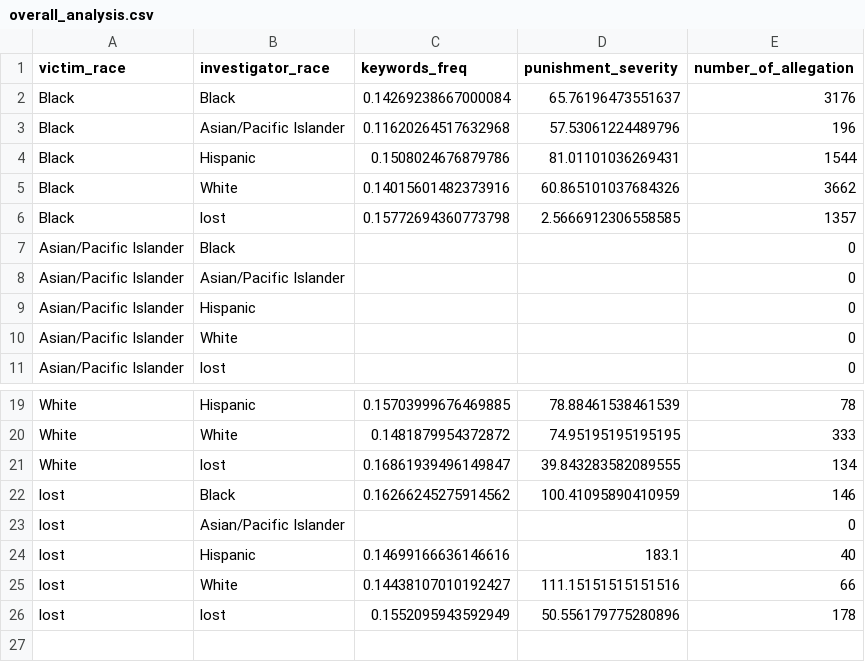
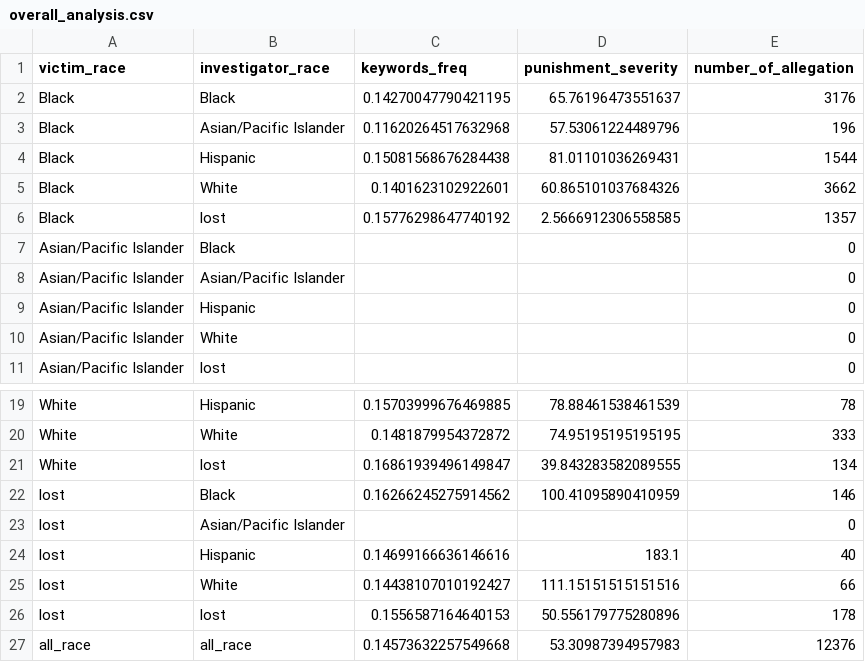
Before and after one commit to brucechin/Chicago-Reporter-Collaboration-Project, a CSV file: checkpoint5/data/overall_analysis.csv, drawn as a sheet; only a part is shown, gaps mark what is left out.

```diff
--- a/checkpoint5/data/overall_analysis.csv
+++ b/checkpoint5/data/overall_analysis.csv
@@ -1,7 +1,7 @@
 victim_race,investigator_race,keywords_freq,punishment_severity,number_of_allegation
-Black,Black,0.14269238667000084,65.76196473551637,3176
+Black,Black,0.14270047790421195,65.76196473551637,3176
 Black,Asian/Pacific Islander,0.11620264517632968,57.53061224489796,196
-Black,Hispanic,0.1508024676879786,81.01101036269431,1544
-Black,White,0.14015601482373916,60.865101037684326,3662
-Black,lost,0.15772694360773798,2.5666912306558585,1357
+Black,Hispanic,0.15081568676284438,81.01101036269431,1544
+Black,White,0.1401623102922601,60.865101037684326,3662
+Black,lost,0.15776298647740192,2.5666912306558585,1357
 Asian/Pacific Islander,Black,,,0
@@ -25,2 +25,3 @@ lost,Hispanic,0.14699166636146616,183.1,40
 lost,White,0.14438107010192427,111.15151515151516,66
-lost,lost,0.1552095943592949,50.556179775280896,178
+lost,lost,0.1556587164640153,50.556179775280896,178
+all_race,all_race,0.14573632257549668,53.30987394957983,12376
```
Also changed, not shown: checkpoint5/data/investigator_race_analysis_question5.csv, checkpoint5/data/victim_race_analysis_question4.csv, 18 other files.
